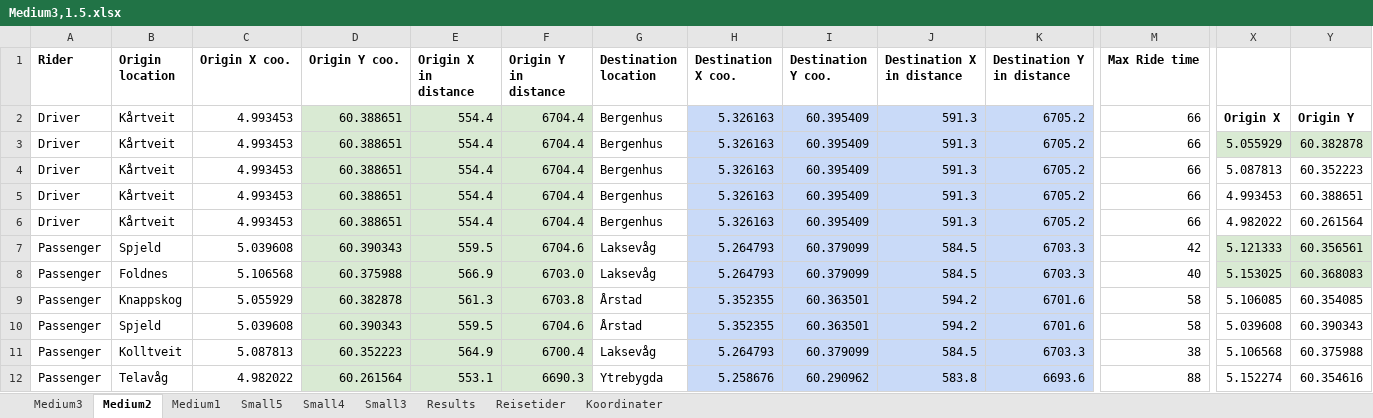
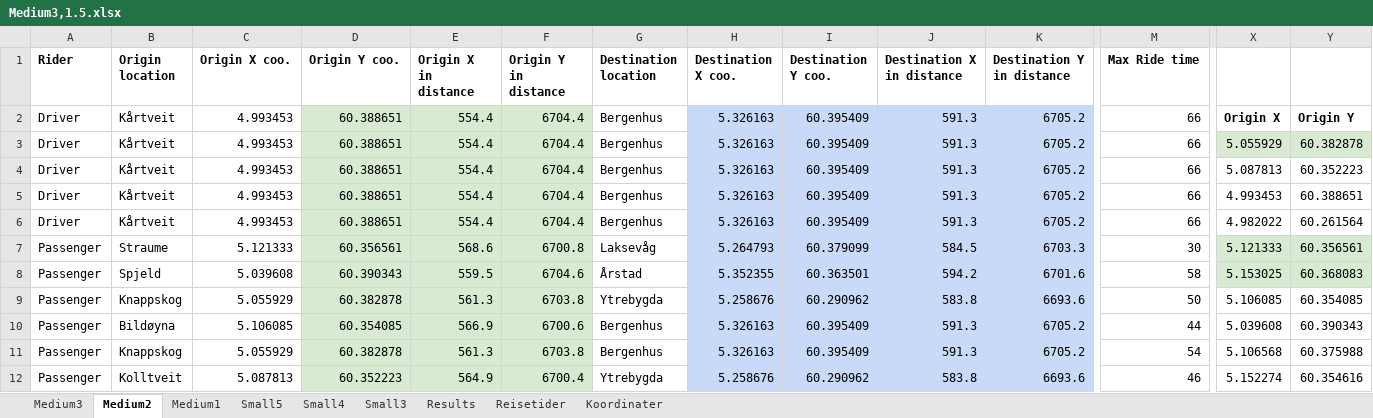
Before and after one commit to tonyyang1998/samkjoring2022, an Excel workbook: Medium Instances 1,5/Medium3,1.5.xlsx, sheet Medium2, drawn as a sheet; only a part is shown, gaps mark what is left out; values as stored, in another font and other column widths than the file's, no borders; removed rows and columns are numbered as before the commit, all else as after; rows hold the shown columns only; the diff covers the shown part only; the diff names each change by its address in the sheet, - before the commit and + after, or states it on an @@ line.

```diff
--- a/Medium Instances 1,5/Medium3,1.5.xlsx (sheet Medium2)
+++ b/Medium Instances 1,5/Medium3,1.5.xlsx (sheet Medium2)
-B7 (Origin location): Spjeld
+B7 (Origin location): Straume
-C7 (Origin X coo.): 5.039608
+C7 (Origin X coo.): 5.121333
-D7 (Origin Y coo.): 60.390343
+D7 (Origin Y coo.): 60.356561
-E7 (Origin X in distance): 559.5
+E7 (Origin X in distance): 568.6
-F7 (Origin Y in distance): 6704.6
+F7 (Origin Y in distance): 6700.8
-M7 (Max Ride time): 42
+M7 (Max Ride time): 30
-row 8: Passenger | Foldnes | 5.106568 | 60.375988 | 566.9 | 6703.0 | Laksevåg | 5.264793 | 60.379099 | 584.5 | 6703.3 | 40 | 5.153025 | 60.368083
-row 9: Passenger | Knappskog | 5.055929 | 60.382878 | 561.3 | 6703.8 | Årstad | 5.352355 | 60.363501 | 594.2 | 6701.6 | 58 | 5.106085 | 60.354085
-X8: 5.039608
+X8: 5.153025
-X8:Y8 fill: none
+X8:Y8 fill: #D9EAD3
-Y8: 60.390343
+Y8: 60.368083
+row 9: Passenger | Knappskog | 5.055929 | 60.382878 | 561.3 | 6703.8 | Ytrebygda | 5.258676 | 60.290962 | 583.8 | 6693.6 | 50 | 5.106085 | 60.354085
+row 10: Passenger | Bildøyna | 5.106085 | 60.354085 | 566.9 | 6700.6 | Bergenhus | 5.326163 | 60.395409 | 591.3 | 6705.2 | 44 | 5.039608 | 60.390343
-B11 (Origin location): Kolltveit
+B11 (Origin location): Knappskog
-C11 (Origin X coo.): 5.087813
+C11 (Origin X coo.): 5.055929
-D11 (Origin Y coo.): 60.352223
+D11 (Origin Y coo.): 60.382878
-E11 (Origin X in distance): 564.9
+E11 (Origin X in distance): 561.3
-F11 (Origin Y in distance): 6700.4
+F11 (Origin Y in distance): 6703.8
-G11 (Destination location): Laksevåg
+G11 (Destination location): Bergenhus
-H11 (Destination X coo.): 5.264793
+H11 (Destination X coo.): 5.326163
-I11 (Destination Y coo.): 60.379099
+I11 (Destination Y coo.): 60.395409
-J11 (Destination X in distance): 584.5
+J11 (Destination X in distance): 591.3
-K11 (Destination Y in distance): 6703.3
+K11 (Destination Y in distance): 6705.2
-M11 (Max Ride time): 38
+M11 (Max Ride time): 54
-B12 (Origin location): Telavåg
+B12 (Origin location): Kolltveit
-C12 (Origin X coo.): 4.982022
+C12 (Origin X coo.): 5.087813
-D12 (Origin Y coo.): 60.261564
+D12 (Origin Y coo.): 60.352223
-E12 (Origin X in distance): 553.1
+E12 (Origin X in distance): 564.9
-F12 (Origin Y in distance): 6690.3
+F12 (Origin Y in distance): 6700.4
-M12 (Max Ride time): 88
+M12 (Max Ride time): 46
```
Also changed, not shown: 3 added rows, 3 removed rows and 18 edited cells elsewhere in this sheet, sheet Medium3, sheet Medium1, sheet Small4, sheet Small5, sheet Small3, formulas that keep their value, Large Instances 1,5/Large1,1.5.xlsx, 11 other files.
